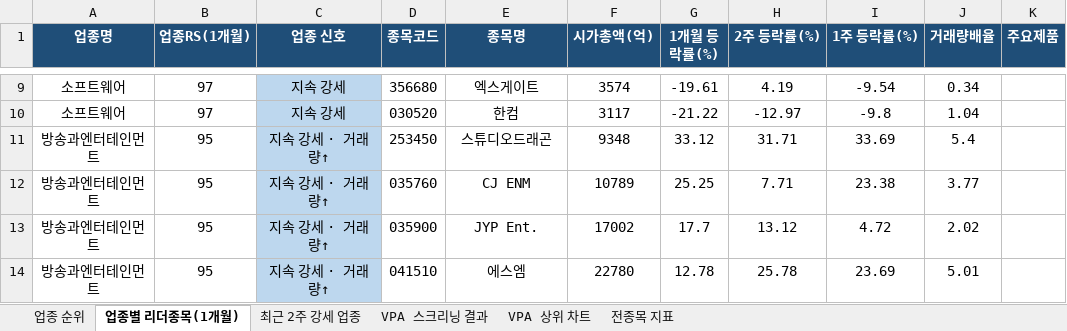
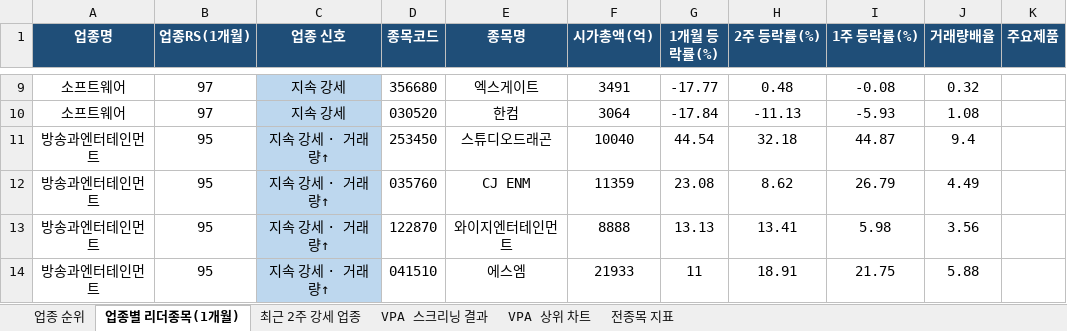
Before and after one commit to gopkh0129/stock, an Excel workbook: docs/data/swing_latest.xlsx, sheet 업종별 리더종목(1개월), drawn as a sheet; only a part is shown, gaps mark what is left out; values as stored, in another font and other column widths than the file's, no borders; the diff covers the shown part only; the diff names each change by its address in the sheet, - before the commit and + after, or states it on an @@ line.

```diff
--- a/docs/data/swing_latest.xlsx (sheet 업종별 리더종목(1개월))
+++ b/docs/data/swing_latest.xlsx (sheet 업종별 리더종목(1개월))
-F9 (시가총액(억)): 3574
+F9 (시가총액(억)): 3491
-G9 (1개월 등락률(%)): -19.61
+G9 (1개월 등락률(%)): -17.77
-H9 (2주 등락률(%)): 4.19
+H9 (2주 등락률(%)): 0.48
-I9 (1주 등락률(%)): -9.54
+I9 (1주 등락률(%)): -0.08
-J9 (거래량배율): 0.34
+J9 (거래량배율): 0.32
-F10 (시가총액(억)): 3117
+F10 (시가총액(억)): 3064
-G10 (1개월 등락률(%)): -21.22
+G10 (1개월 등락률(%)): -17.84
-H10 (2주 등락률(%)): -12.97
+H10 (2주 등락률(%)): -11.13
-I10 (1주 등락률(%)): -9.8
+I10 (1주 등락률(%)): -5.93
-J10 (거래량배율): 1.04
+J10 (거래량배율): 1.08
-F11 (시가총액(억)): 9348
+F11 (시가총액(억)): 10040
-G11 (1개월 등락률(%)): 33.12
+G11 (1개월 등락률(%)): 44.54
-H11 (2주 등락률(%)): 31.71
+H11 (2주 등락률(%)): 32.18
-I11 (1주 등락률(%)): 33.69
+I11 (1주 등락률(%)): 44.87
-J11 (거래량배율): 5.4
+J11 (거래량배율): 9.4
-F12 (시가총액(억)): 10789
+F12 (시가총액(억)): 11359
-G12 (1개월 등락률(%)): 25.25
+G12 (1개월 등락률(%)): 23.08
-H12 (2주 등락률(%)): 7.71
+H12 (2주 등락률(%)): 8.62
-I12 (1주 등락률(%)): 23.38
+I12 (1주 등락률(%)): 26.79
-J12 (거래량배율): 3.77
+J12 (거래량배율): 4.49
-D13 (종목코드): 035900
+D13 (종목코드): 122870
-E13 (종목명): JYP Ent.
+E13 (종목명): 와이지엔터테인먼트
-F13 (시가총액(억)): 17002
+F13 (시가총액(억)): 8888
-G13 (1개월 등락률(%)): 17.7
+G13 (1개월 등락률(%)): 13.13
-H13 (2주 등락률(%)): 13.12
+H13 (2주 등락률(%)): 13.41
-I13 (1주 등락률(%)): 4.72
+I13 (1주 등락률(%)): 5.98
-J13 (거래량배율): 2.02
+J13 (거래량배율): 3.56
-F14 (시가총액(억)): 22780
+F14 (시가총액(억)): 21933
-G14 (1개월 등락률(%)): 12.78
+G14 (1개월 등락률(%)): 11
-H14 (2주 등락률(%)): 25.78
+H14 (2주 등락률(%)): 18.91
-I14 (1주 등락률(%)): 23.69
+I14 (1주 등락률(%)): 21.75
-J14 (거래량배율): 5.01
+J14 (거래량배율): 5.88
```
Also changed, not shown: 23 added rows, 22 removed rows, 89 edited cells and cell formats elsewhere in this sheet, sheet 전종목 지표, sheet 최근 2주 강세 업종, sheet 업종 순위, sheet VPA 스크리닝 결과, charts or pictures, 1 other file.
